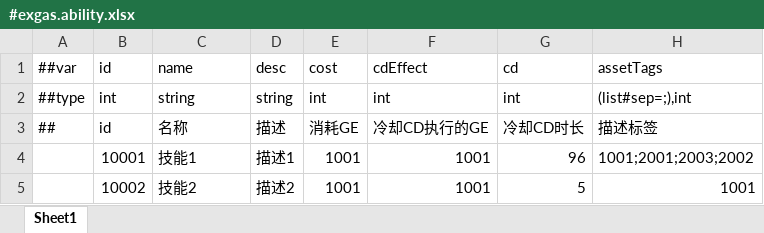
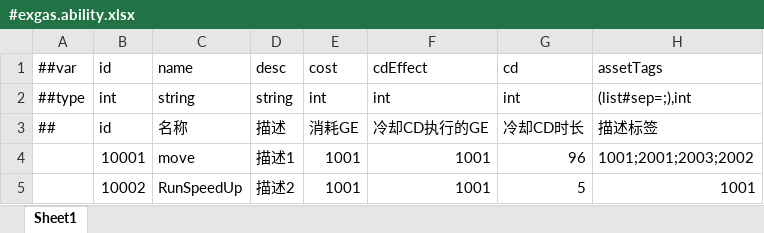
Before and after one commit to No78Vino/gameplay-ability-system-for-unity, an Excel workbook: ProjectConfigTable/exgas_config/Datas/#exgas.ability.xlsx, sheet Sheet1, drawn as a sheet; only a part is shown; values as stored, in another font and other column widths than the file's, no borders; the diff names each change by its address in the sheet, - before the commit and + after, or states it on an @@ line.

```diff
--- a/ProjectConfigTable/exgas_config/Datas/#exgas.ability.xlsx (sheet Sheet1)
+++ b/ProjectConfigTable/exgas_config/Datas/#exgas.ability.xlsx (sheet Sheet1)
-C4 (name): 技能1
+C4 (name): move
-C5 (name): 技能2
+C5 (name): RunSpeedUp
```
Also changed, not shown: 6 other files.
